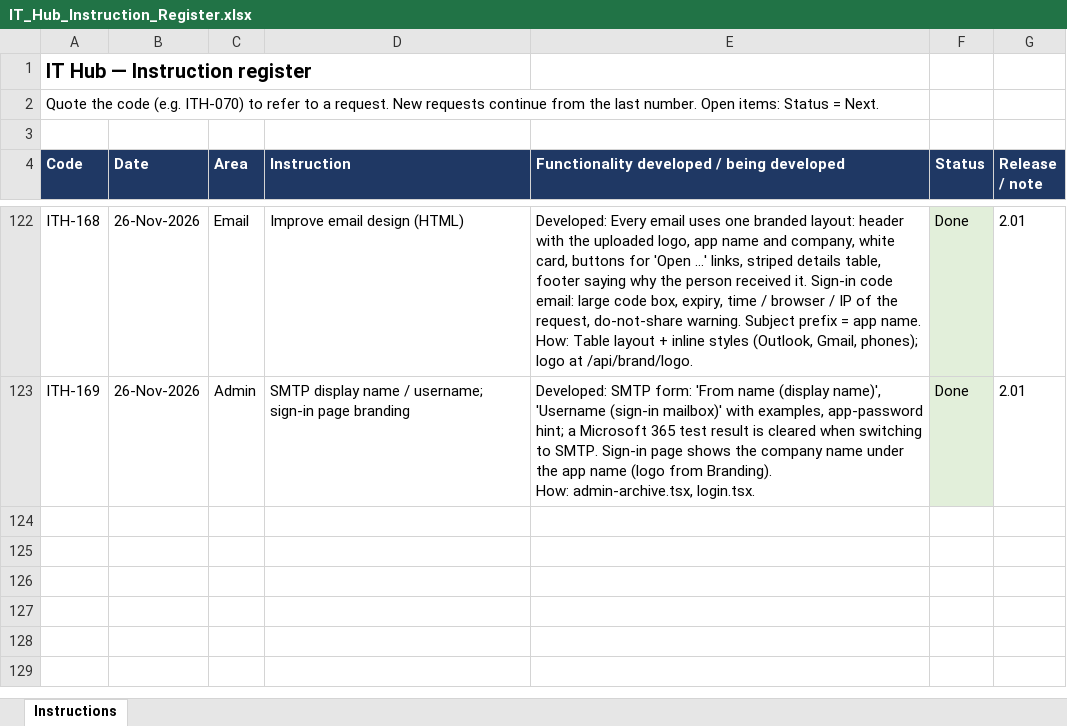
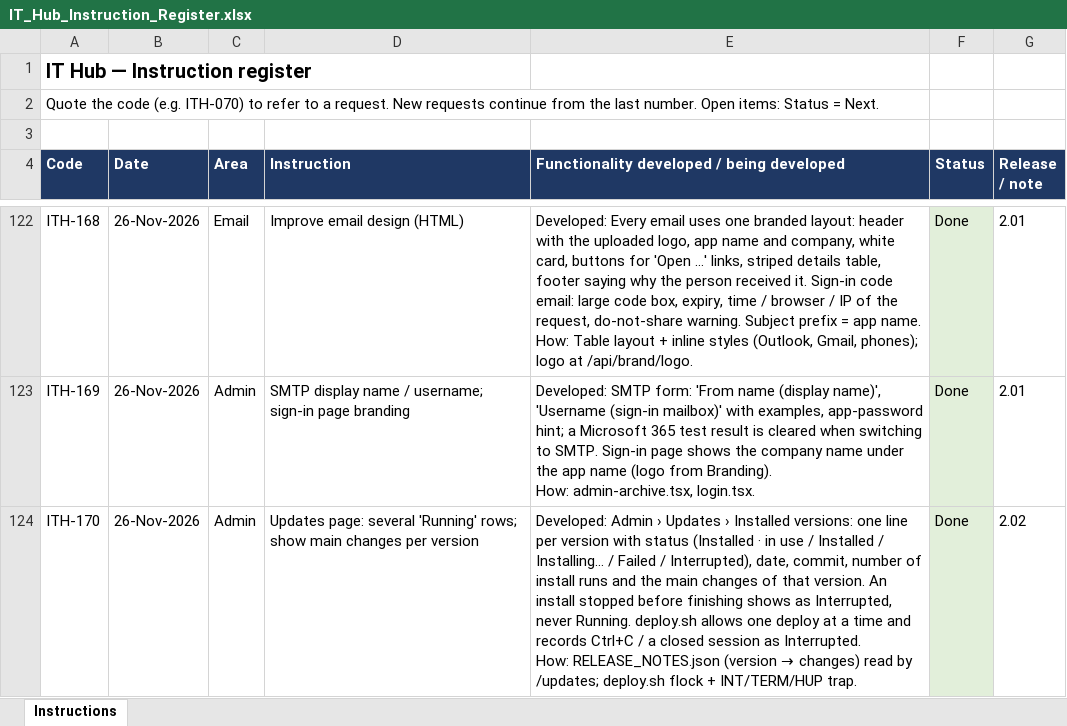
Before and after one commit to sachienbansode/it-transformation-asset, an Excel workbook: Claude outputs/IT_Hub_Instruction_Register.xlsx, sheet Instructions, drawn as a sheet; only a part is shown, gaps mark what is left out; values as stored, in another font and other column widths than the file's, no borders; ↵ is a line break in a cell; the diff names each change by its address in the sheet, - before the commit and + after, or states it on an @@ line.

Commit message:
2.02 Updates page: one line per version with changes, Interrupted status, deploy lock

```diff
--- a/Claude outputs/IT_Hub_Instruction_Register.xlsx (sheet Instructions)
+++ b/Claude outputs/IT_Hub_Instruction_Register.xlsx (sheet Instructions)
+row 124: ITH-170 | 26-Nov-2026 | Admin | Updates page: several 'Running' rows; show main changes per version | Developed: Admin › Updates › Installed versions: one line per version with status (Installed · in use / Installed / Installing… / Failed / Interrupted), date, commit, number of install runs and the main changes of that version. An install stopped before finishing shows as Interrupted, never Running. deploy.sh allows one deploy at a time and records Ctrl+C / a closed session as Interrupted. ↵ How: RELEASE_NOTES.json (version → changes) read by /updates; deploy.sh flock + INT/TERM/HUP trap. | Done | 2.02
```
Also changed, not shown: 8 other files.
